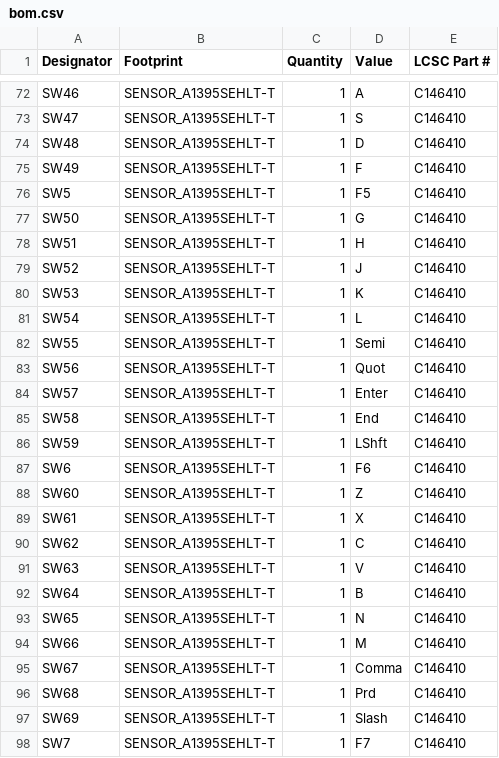
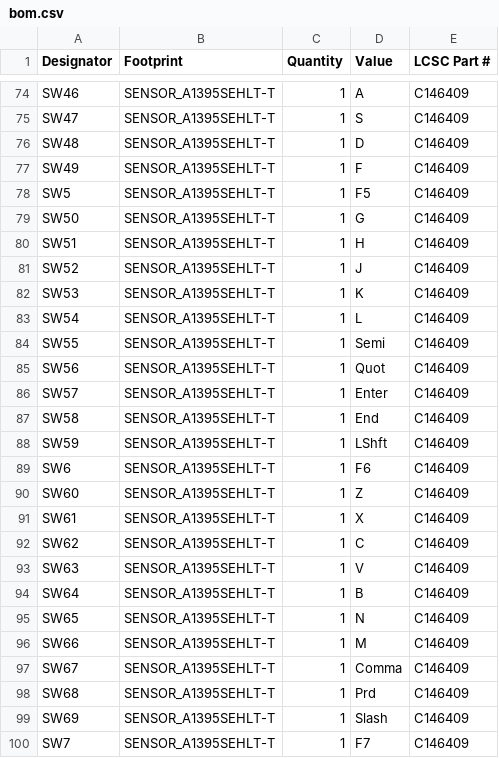
Before and after one commit to nKumar2015/Keyboard-V2, a CSV file: production/bom.csv, drawn as a sheet; only a part is shown, gaps mark what is left out; addresses are those after the commit; the diff covers the shown part only; the diff names each change by its address in the sheet, - before the commit and + after, or states it on an @@ line.

```diff
--- a/production/bom.csv
+++ b/production/bom.csv
-E74:E100 (LCSC Part #): C146410
+E74:E100 (LCSC Part #): C146409
```
Also changed, not shown: 4 added rows and 69 edited cells elsewhere in this file, production/designators.csv, production/positions.csv, 3 other files.
